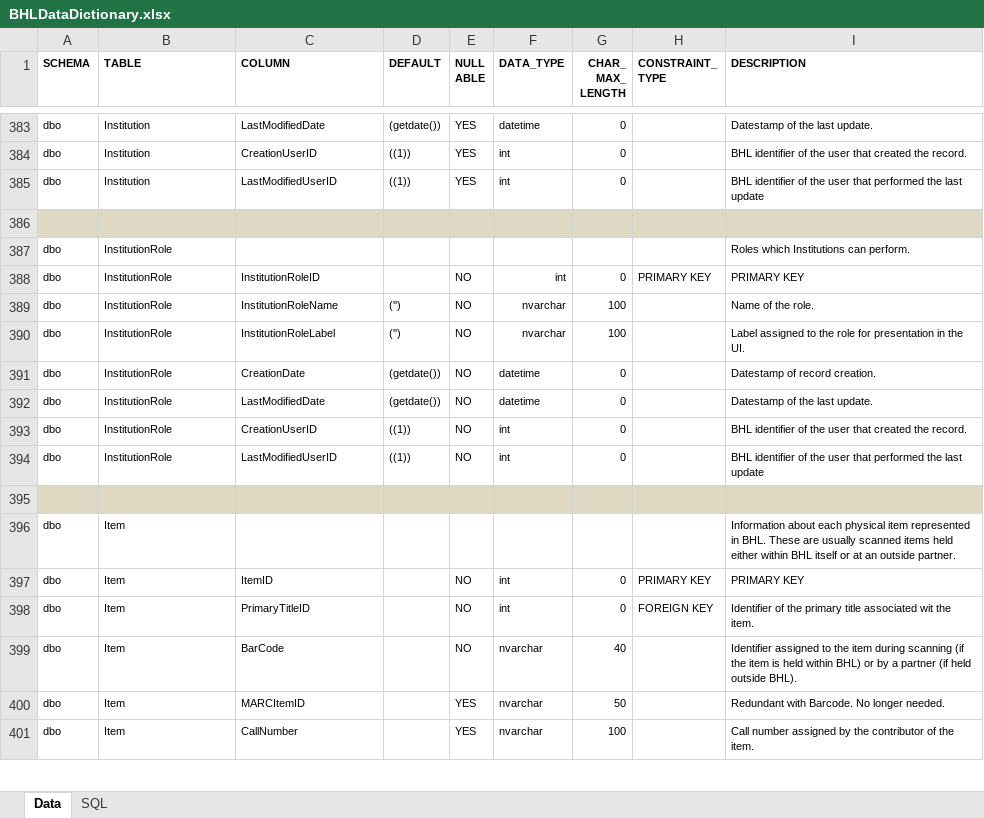
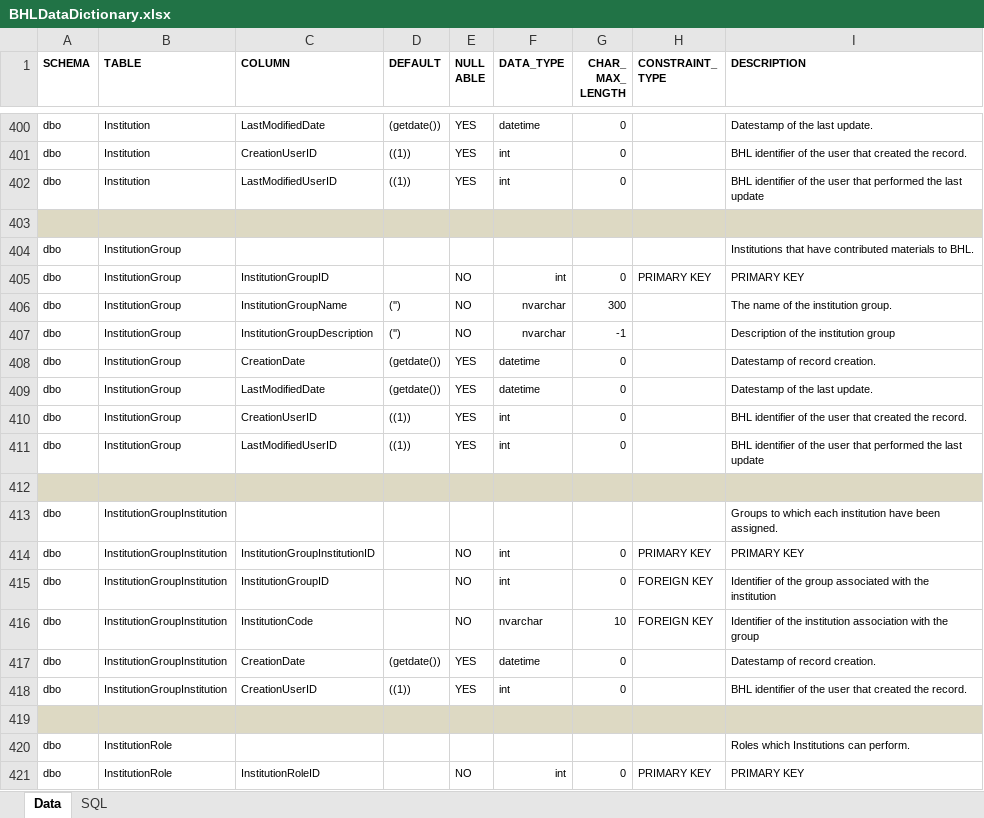
Before and after one commit to gbhl/bhl-us, an Excel workbook: Documentation/DataModel/BHLDataDictionary.xlsx, sheet Data, drawn as a sheet; only a part is shown, gaps mark what is left out; the shorter side is filled out with more unchanged rows; values as stored, in another font and other column widths than the file's, no borders; the diff covers the shown part only; the diff names each change by its address in the sheet, - before the commit and + after, or states it on an @@ line.

```diff
--- a/Documentation/DataModel/BHLDataDictionary.xlsx (sheet Data)
+++ b/Documentation/DataModel/BHLDataDictionary.xlsx (sheet Data)
+row 403: (empty)
+row 404: dbo | InstitutionGroup |  |  |  |  |  |  | Institutions that have contributed materials to BHL.
+row 405: dbo | InstitutionGroup | InstitutionGroupID |  | NO | int | 0 | PRIMARY KEY | PRIMARY KEY
+row 406: dbo | InstitutionGroup | InstitutionGroupName | ('') | NO | nvarchar | 300 |  | The name of the institution group.
+row 407: dbo | InstitutionGroup | InstitutionGroupDescription | ('') | NO | nvarchar | -1 |  | Description of the institution group
+row 408: dbo | InstitutionGroup | CreationDate | (getdate()) | YES | datetime | 0 |  | Datestamp of record creation.
+row 409: dbo | InstitutionGroup | LastModifiedDate | (getdate()) | YES | datetime | 0 |  | Datestamp of the last update.
+row 410: dbo | InstitutionGroup | CreationUserID | ((1)) | YES | int | 0 |  | BHL identifier of the user that created the record.
+row 411: dbo | InstitutionGroup | LastModifiedUserID | ((1)) | YES | int | 0 |  | BHL identifier of the user that performed the last update
+row 412: (empty)
+row 413: dbo | InstitutionGroupInstitution |  |  |  |  |  |  | Groups to which each institution have been assigned.
+row 414: dbo | InstitutionGroupInstitution | InstitutionGroupInstitutionID |  | NO | int | 0 | PRIMARY KEY | PRIMARY KEY
+row 415: dbo | InstitutionGroupInstitution | InstitutionGroupID |  | NO | int | 0 | FOREIGN KEY | Identifier of the group associated with the institution
+row 416: dbo | InstitutionGroupInstitution | InstitutionCode |  | NO | nvarchar | 10 | FOREIGN KEY | Identifier of the institution association with the group
+row 417: dbo | InstitutionGroupInstitution | CreationDate | (getdate()) | YES | datetime | 0 |  | Datestamp of record creation.
+row 418: dbo | InstitutionGroupInstitution | CreationUserID | ((1)) | YES | int | 0 |  | BHL identifier of the user that created the record.
```
Also changed, not shown: 22 added rows elsewhere in this sheet, 4 other files.
